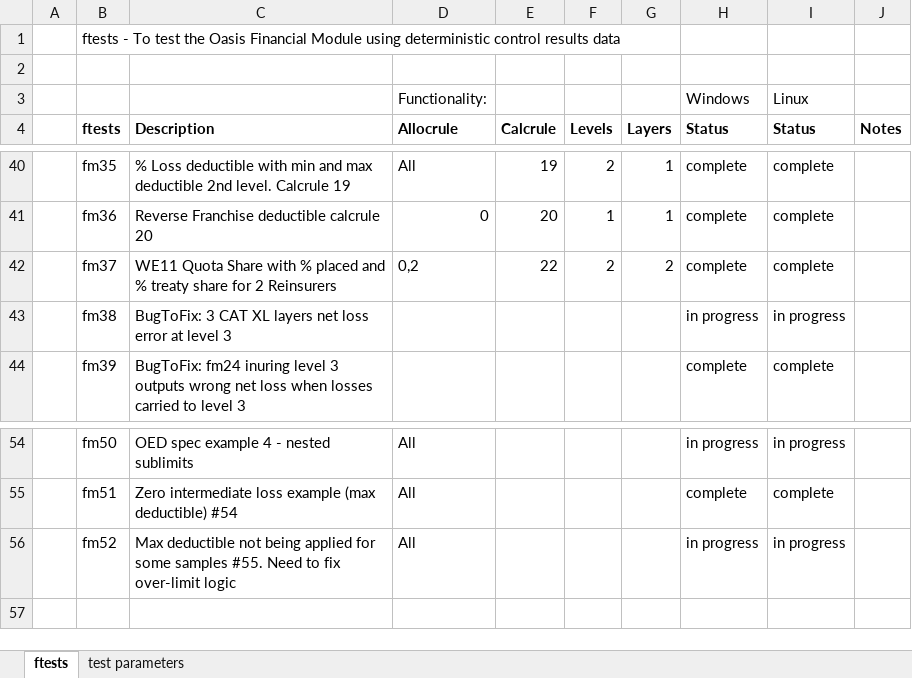
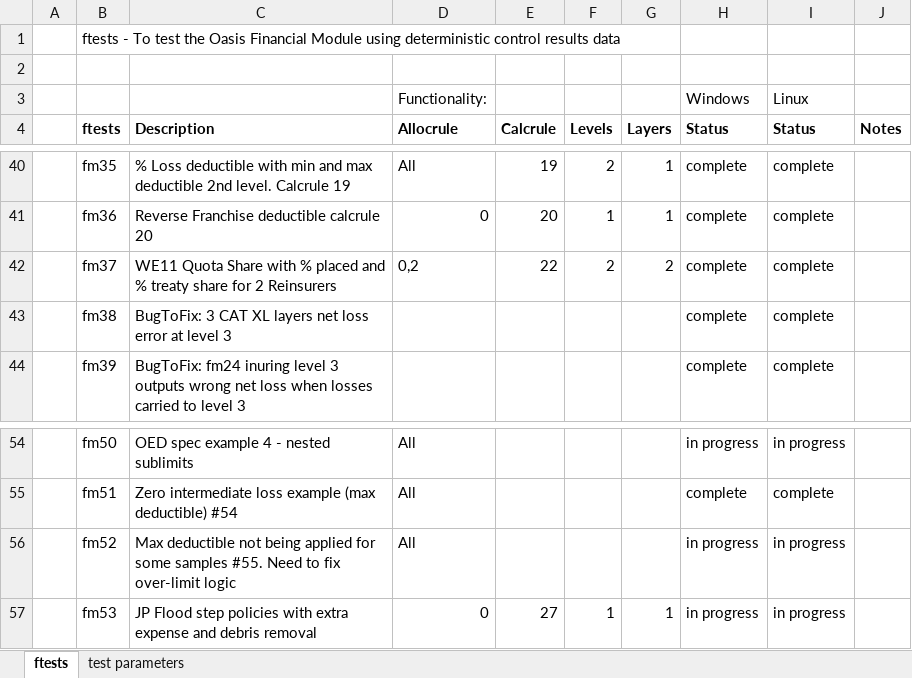
Before and after one commit to OasisLMF/ktest, an Excel workbook: ftest/ftest.xlsx, sheet ftests, drawn as a sheet; only a part is shown, gaps mark what is left out; values as stored, in another font and other column widths than the file's, no borders; the diff names each change by its address in the sheet, - before the commit and + after, or states it on an @@ line.

Commit message:
added test case fm53 for step policies

```diff
--- a/ftest/ftest.xlsx (sheet ftests)
+++ b/ftest/ftest.xlsx (sheet ftests)
-H43 (Status): in progress
+H43 (Status): complete
-I43 (Status): in progress
+I43 (Status): complete
+row 57:  | fm53 | JP Flood step policies with extra expense and debris removal | 0 | 27 | 1 | 1 | in progress | in progress
```
Also changed, not shown: 15 other files.
